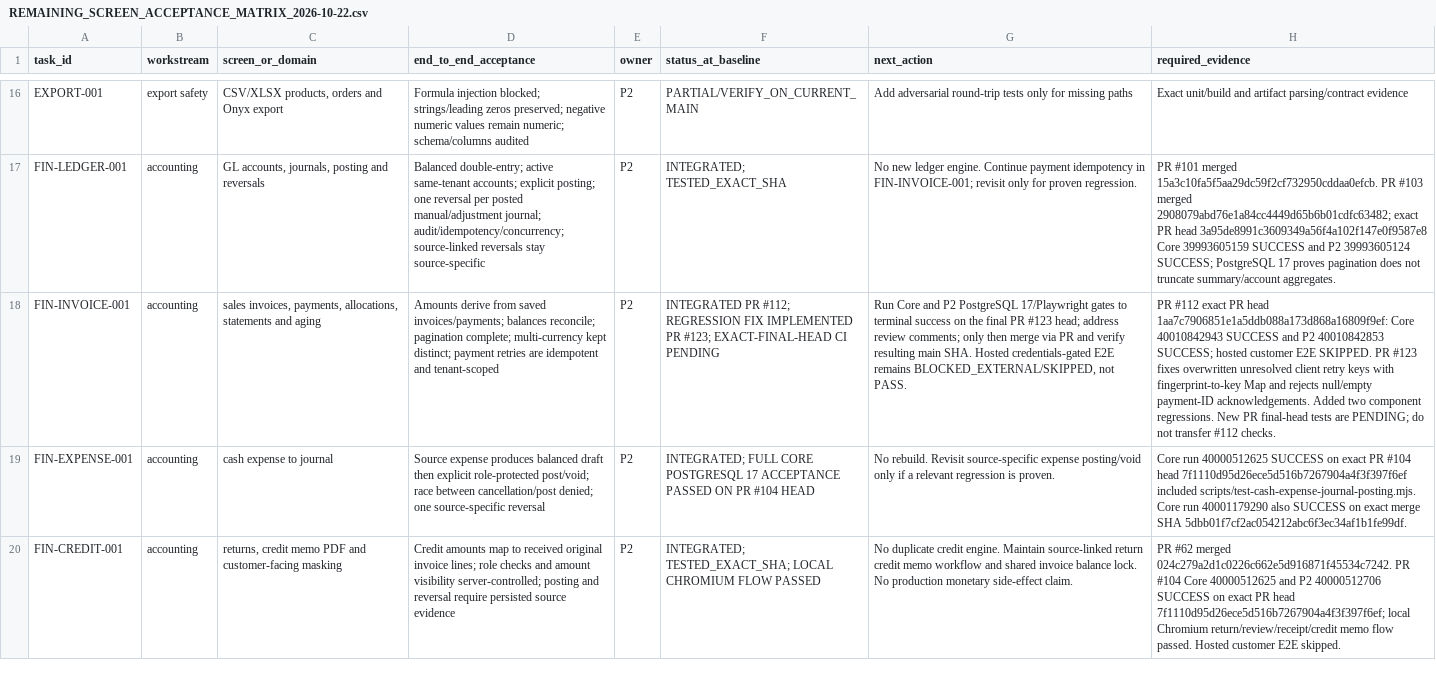
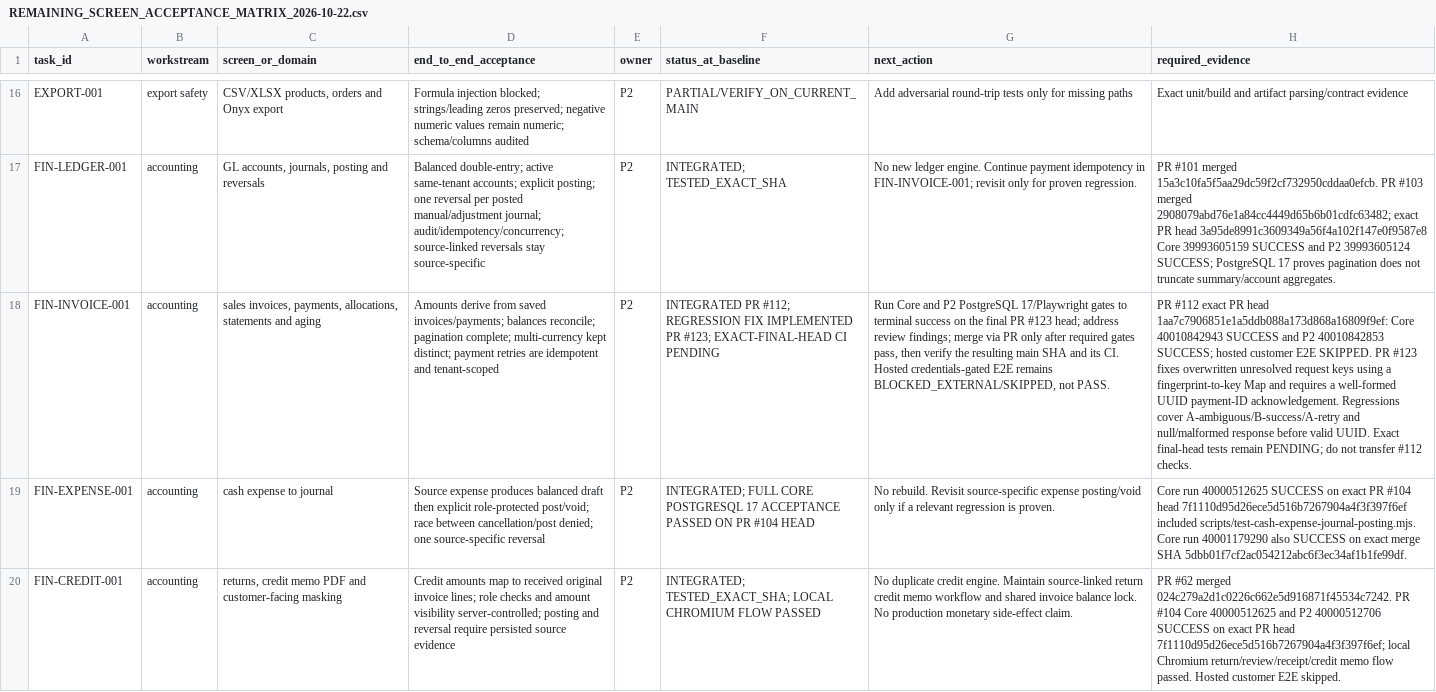
Before and after one commit to Report-Engainall/Nasr1, a CSV file: docs/bolt-source-reconciliation/REMAINING_SCREEN_ACCEPTANCE_MATRIX_2026-10-22.csv, drawn as a sheet; only a part is shown, gaps mark what is left out; the diff names each change by its address in the sheet, - before the commit and + after, or states it on an @@ line.

Commit message:
docs(p2): strengthen invoice acceptance for malformed payment replies

```diff
--- a/docs/bolt-source-reconciliation/REMAINING_SCREEN_ACCEPTANCE_MATRIX_2026-10-22.csv
+++ b/docs/bolt-source-reconciliation/REMAINING_SCREEN_ACCEPTANCE_MATRIX_2026-10-22.csv
-G18 (next_action): …address review comments; only then merge via PR and verify resulting main SHA. Hosted credentials-gated…
+G18 (next_action): …address review findings; merge via PR only after required gates pass, then verify the resulting main SHA and its CI. Hosted credentials-gated…
-H18 (required_evidence): …overwritten unresolved client retry keys with fingerprint-to-key Map and rejects null/empty payment-ID acknowledgements. Added two component regressions. New PR final-head tests are PENDING; do…
+H18 (required_evidence): …overwritten unresolved request keys using a fingerprint-to-key Map and requires a well-formed UUID payment-ID acknowledgement. Regressions cover A-ambiguous/B-success/A-retry and null/malformed response before valid UUID. Exact final-head tests remain PENDING; do…
```
